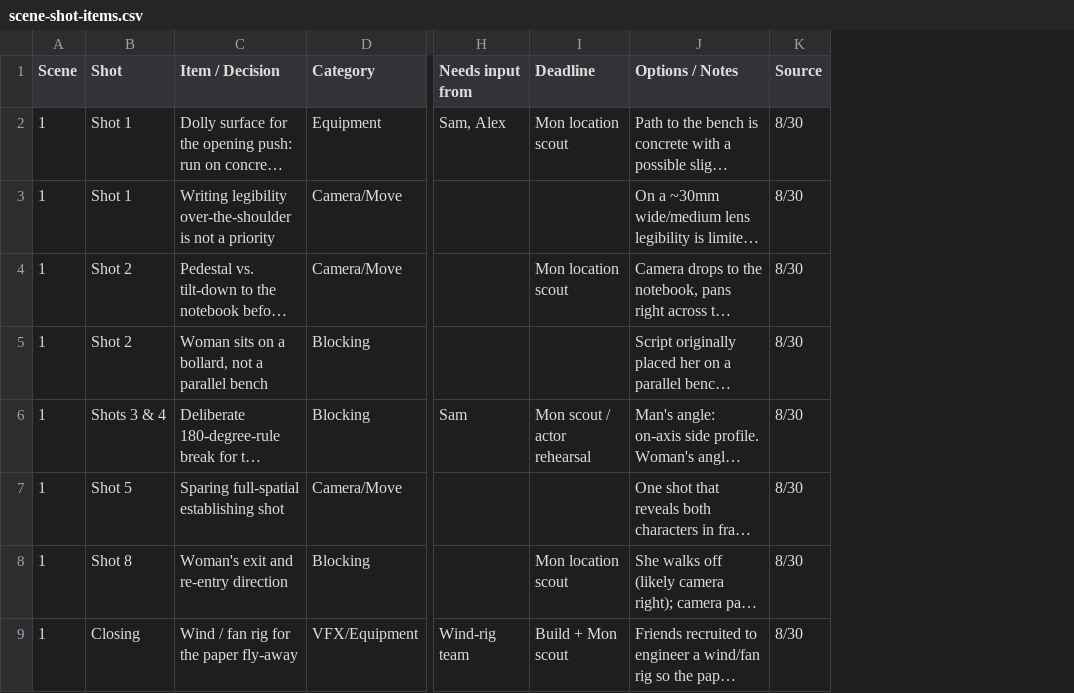
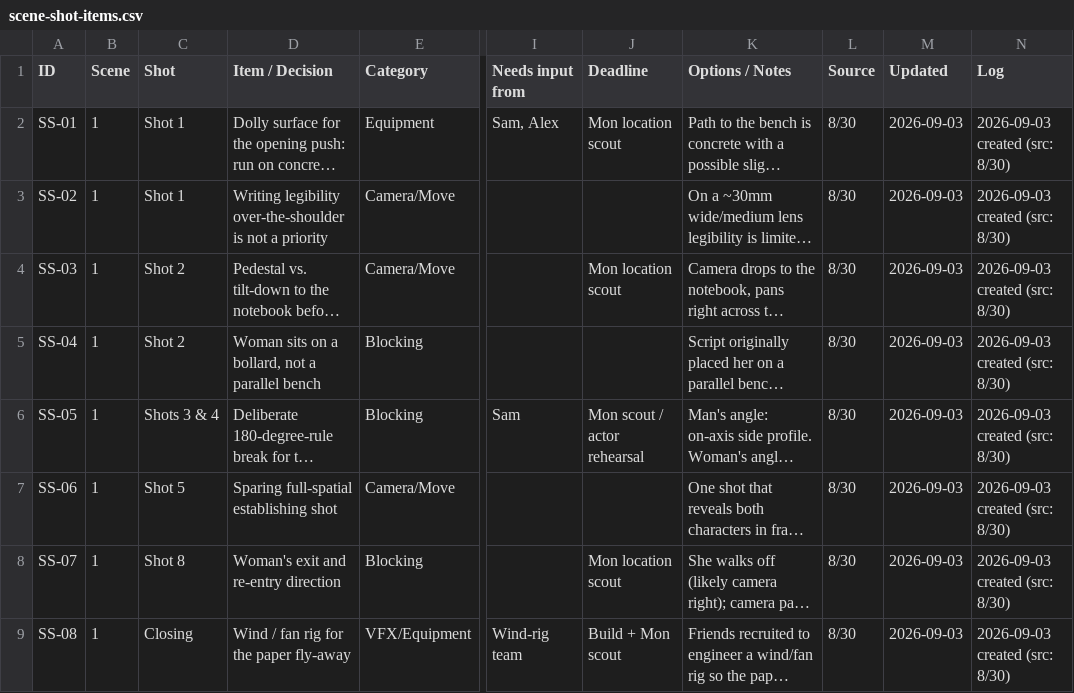
Before and after one commit to SAChowdhury10/Skrekkfilm, a CSV file: production-tracker/scene-shot-items.csv, drawn as a sheet; only a part is shown, gaps mark what is left out; long unchanged cells end in …; the diff names each change by its address in the sheet, - before the commit and + after, or states it on an @@ line.

```diff
--- a/production-tracker/scene-shot-items.csv
+++ b/production-tracker/scene-shot-items.csv
+column A (ID), rows 2-9: SS-01 | SS-02 | SS-03 | SS-04 | SS-05 | SS-06 | SS-07 | SS-08
+column M (Updated), rows 2-9: all 2026-09-03
+column N (Log), rows 2-9: all 2026-09-03 created (src: 8/30)
```
Also changed, not shown: production-tracker/production-wide-concerns.csv, 5 other files.
